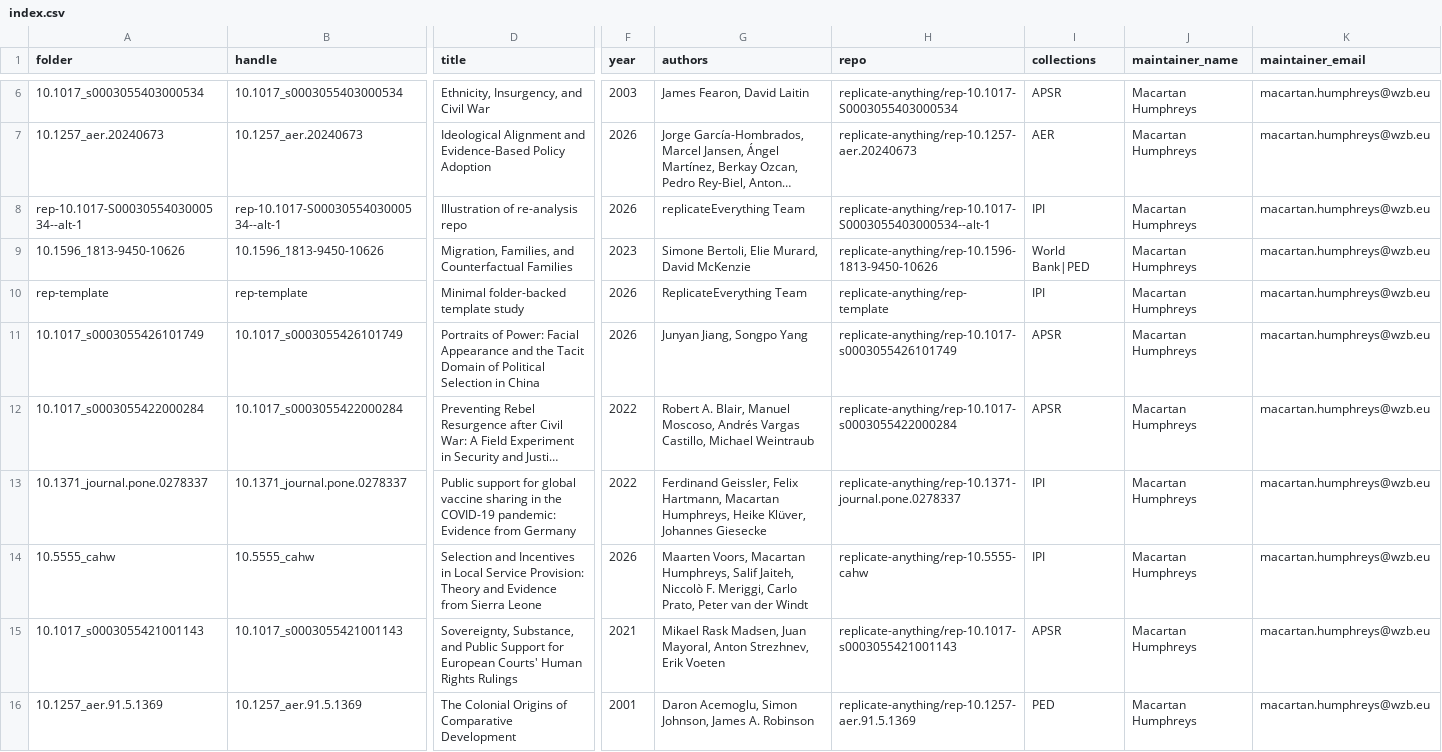
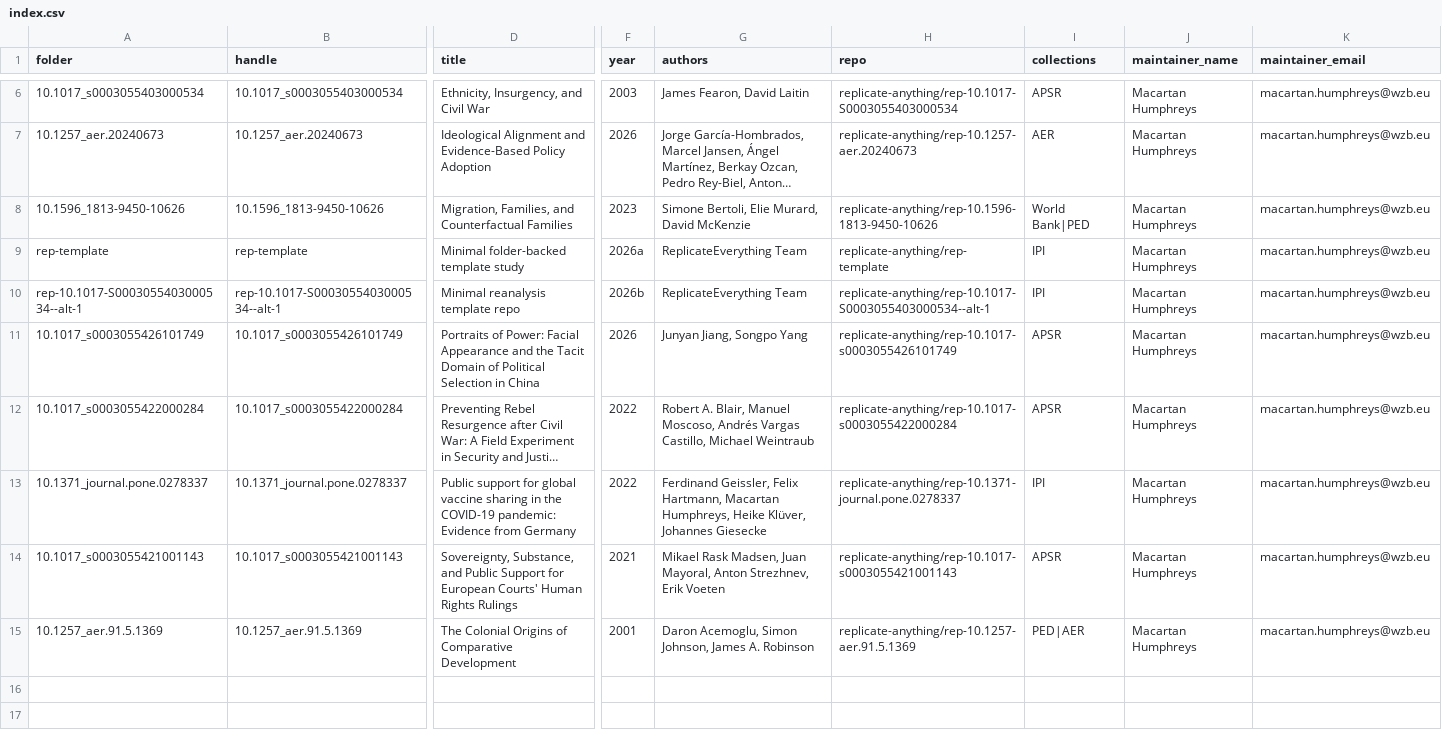
Before and after one commit to replicate-anything/registry, a CSV file: index.csv, drawn as a sheet; only a part is shown, gaps mark what is left out; long unchanged cells end in …; removed rows and columns are numbered as before the commit, all else as after; rows hold the shown columns only; the diff names each change by its address in the sheet, - before the commit and + after, or states it on an @@ line.

```diff
--- a/index.csv
+++ b/index.csv
-row 8: rep-10.1017-S0003055403000534--alt-1 | rep-10.1017-S0003055403000534--alt-1 | Illustration of re-analysis repo | 2026 | replicateEverything Team | replicate-anything/rep-10.1017-S0003055403000534--alt-1 | IPI | Macartan Humphreys | macartan.humphreys@wzb.eu
-F9 (year): 2026
+F9 (year): 2026a
+row 10: rep-10.1017-S0003055403000534--alt-1 | rep-10.1017-S0003055403000534--alt-1 | Minimal reanalysis template repo | 2026b | ReplicateEverything Team | replicate-anything/rep-10.1017-S0003055403000534--alt-1 | IPI | Macartan Humphreys | macartan.humphreys@wzb.eu
-row 14: 10.5555_cahw | 10.5555_cahw | Selection and Incentives in Local Service Provision: Theory and Evidence from Sierra Leone | 2026 | Maarten Voors, Macartan Humphreys, Salif Jaiteh, Niccolò F. Meriggi, Carlo Prato, Peter van der Windt | replicate-anything/rep-10.5555-cahw | IPI | Macartan Humphreys | macartan.humphreys@wzb.eu
-I15 (collections): PED
+I15 (collections): PED|AER
```
Also changed, not shown: 4 other files.
